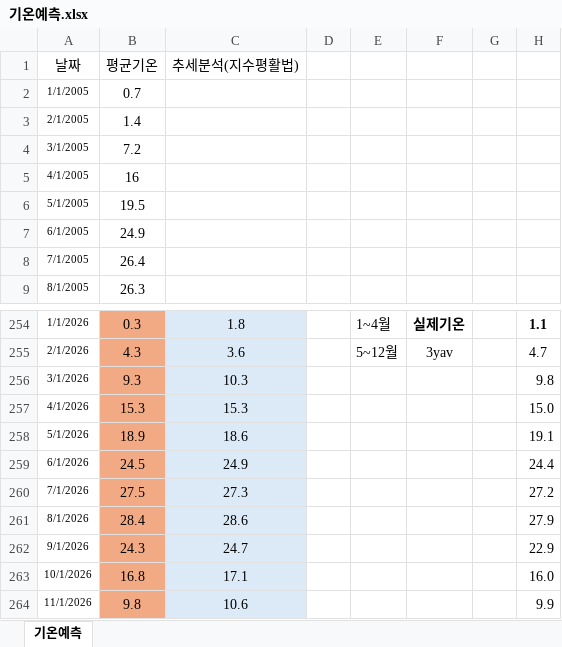
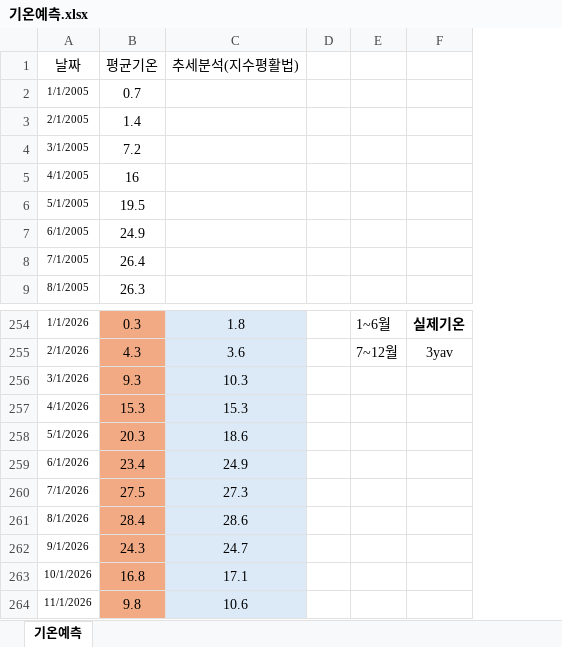
Before and after one commit to Han11112222/Forecast-of-City-Gas-Supply-by-Product-and-Usage-Type, an Excel workbook: data/기온예측.xlsx, sheet 기온예측, drawn as a sheet; only a part is shown, gaps mark what is left out; values as stored, in another font and other column widths than the file's, no borders; removed rows and columns are numbered as before the commit, all else as after; the diff names each change by its address in the sheet, - before the commit and + after, or states it on an @@ line.

Commit message:
Add files via upload

```diff
--- a/data/기온예측.xlsx (sheet 기온예측)
+++ b/data/기온예측.xlsx (sheet 기온예측)
-column E, rows 254-255: 1~4월 | 5~12월
+column E, rows 254-255: 1~6월 | 7~12월
-column G, empty
-column H, rows 254-264: 1.1 | 4.7 | 9.8 | 15.0 | 19.1 | 24.4 | 27.2 | 27.9 | 22.9 | 16.0 | 9.9
-B258 (평균기온): 18.9
+B258 (평균기온): 20.3
-B259 (평균기온): 24.5
+B259 (평균기온): 23.4
```
